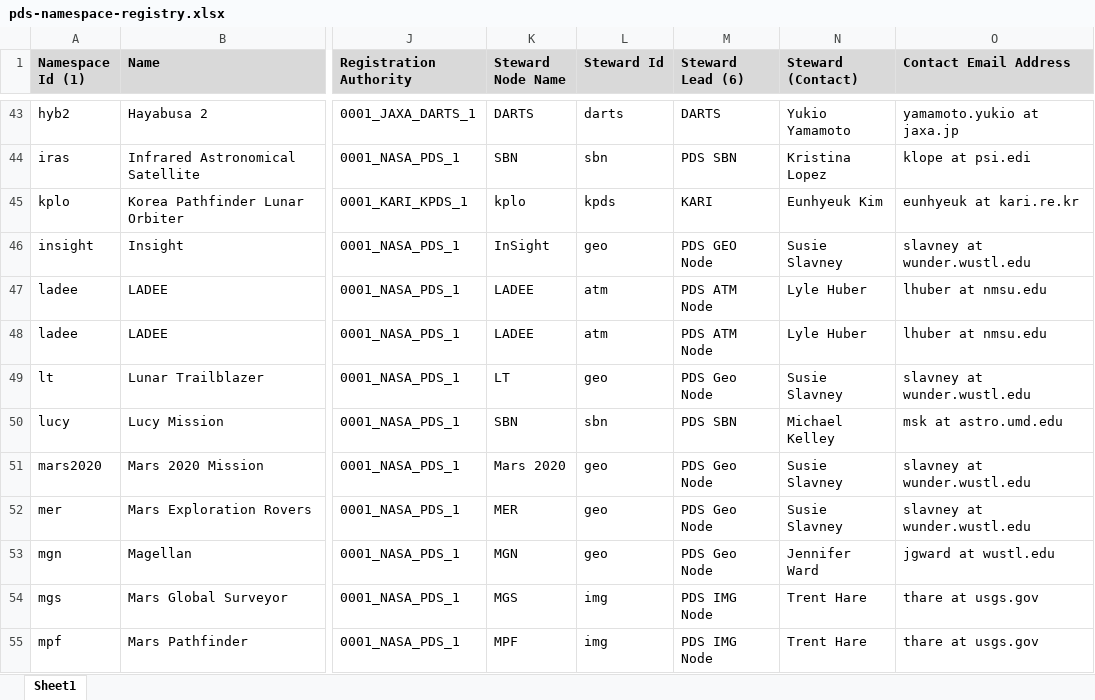
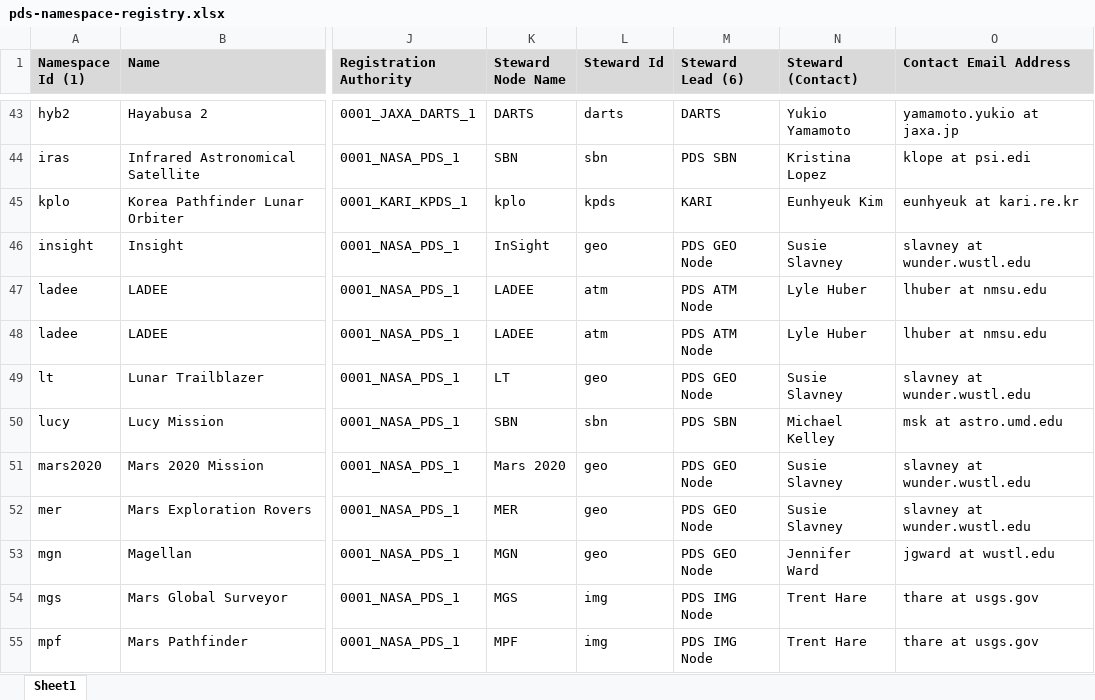
Before and after one commit to NASA-PDS/pds4-information-model, an Excel workbook: docs/namespace-registry/pds-namespace-registry.xlsx, sheet Sheet1, drawn as a sheet; only a part is shown, gaps mark what is left out; values as stored, in another font and other column widths than the file's, no borders; the diff covers the shown part only; the diff names each change by its address in the sheet, - before the commit and + after, or states it on an @@ line.

```diff
--- a/docs/namespace-registry/pds-namespace-registry.xlsx (sheet Sheet1)
+++ b/docs/namespace-registry/pds-namespace-registry.xlsx (sheet Sheet1)
-M49 (Steward Lead (6)): PDS Geo Node
+M49 (Steward Lead (6)): PDS GEO Node
-M51:M53 (Steward Lead (6)): PDS Geo Node
+M51:M53 (Steward Lead (6)): PDS GEO Node
```
Also changed, not shown: 1 added row and 3 edited cells elsewhere in this sheet, 3 other files.
